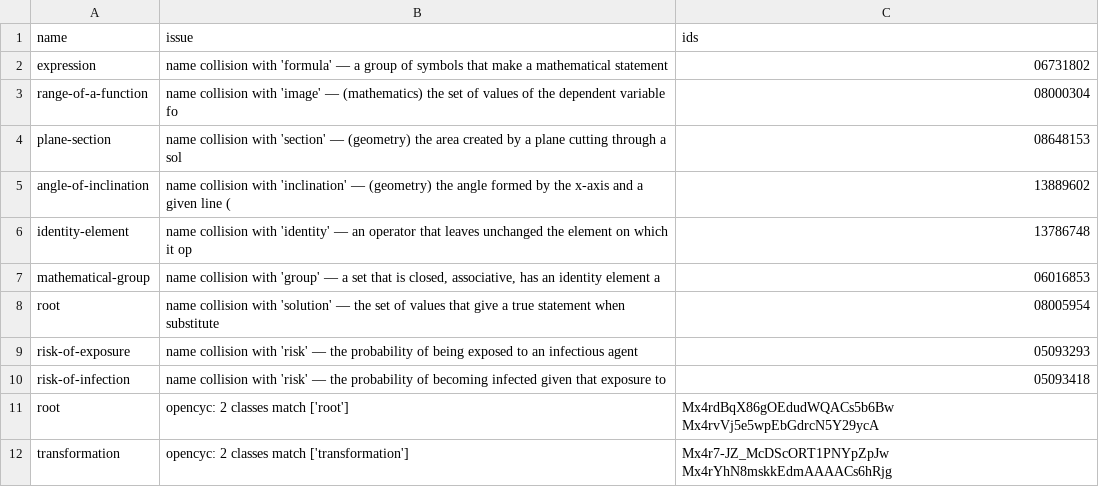
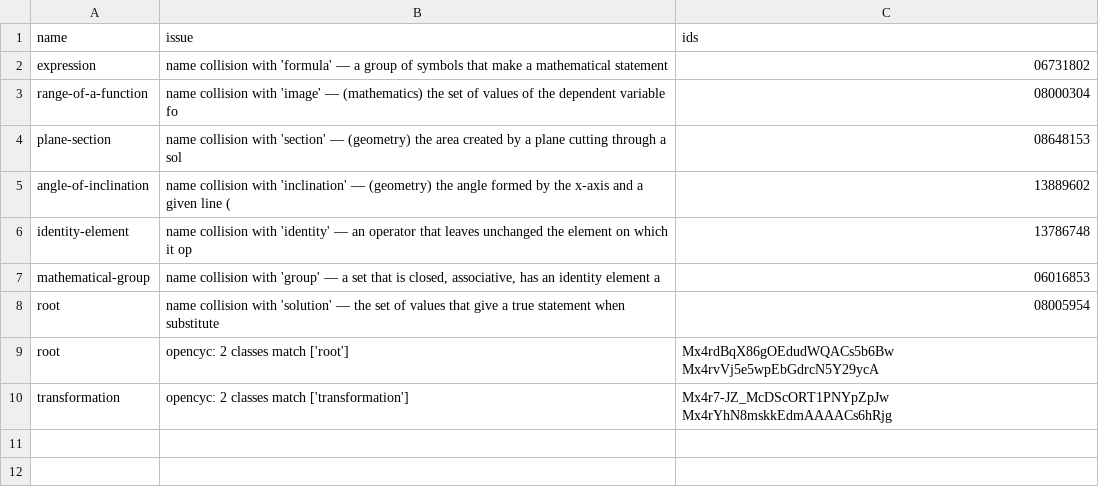
Before and after one commit to petfold/ontodag-core, a TSV file: packs/mathematics/align/queue-align.tsv, drawn as a sheet.

```diff
--- a/packs/mathematics/align/queue-align.tsv
+++ b/packs/mathematics/align/queue-align.tsv
@@ -8,4 +8,2 @@ mathematical-group	name collision with 'group' — a set that is closed, associa
 root	name collision with 'solution' — the set of values that give a true statement when substitute	08005954
-risk-of-exposure	name collision with 'risk' — the probability of being exposed to an infectious agent	05093293
-risk-of-infection	name collision with 'risk' — the probability of becoming infected given that exposure to 	05093418
 root	opencyc: 2 classes match ['root']	Mx4rdBqX86gOEdudWQACs5b6Bw Mx4rvVj5e5wpEbGdrcN5Y29ycA
```
Also changed, not shown: packs/mathematics/align/concepts.tsv, packs/mathematics/align/names.tsv, 12 other files.
